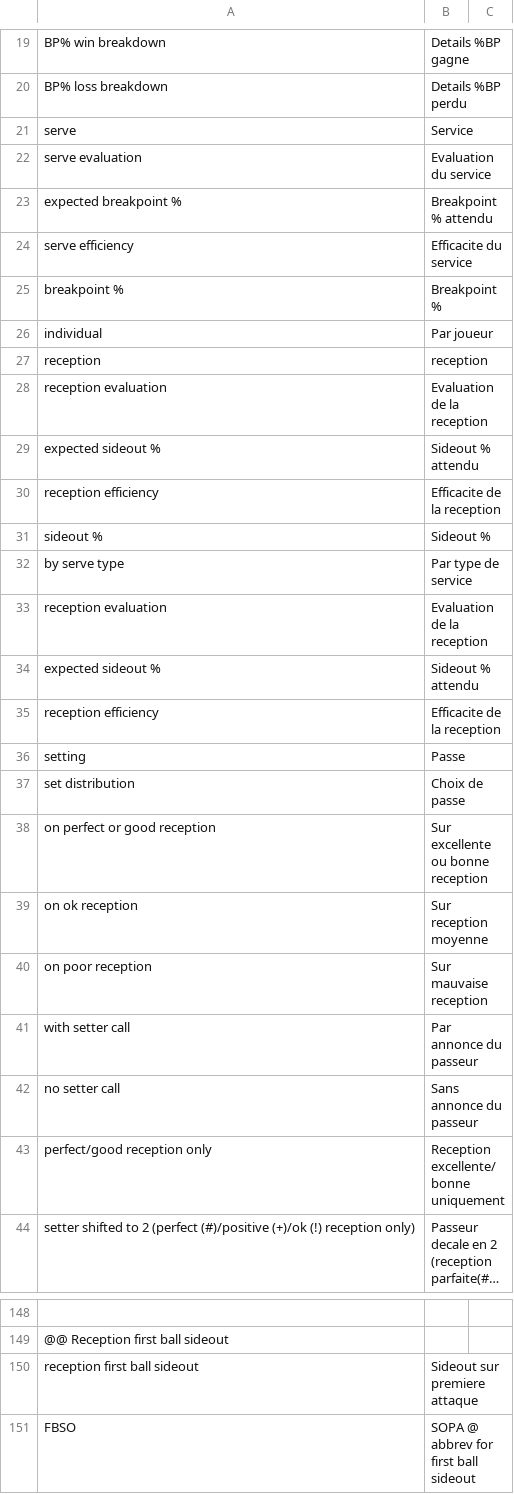
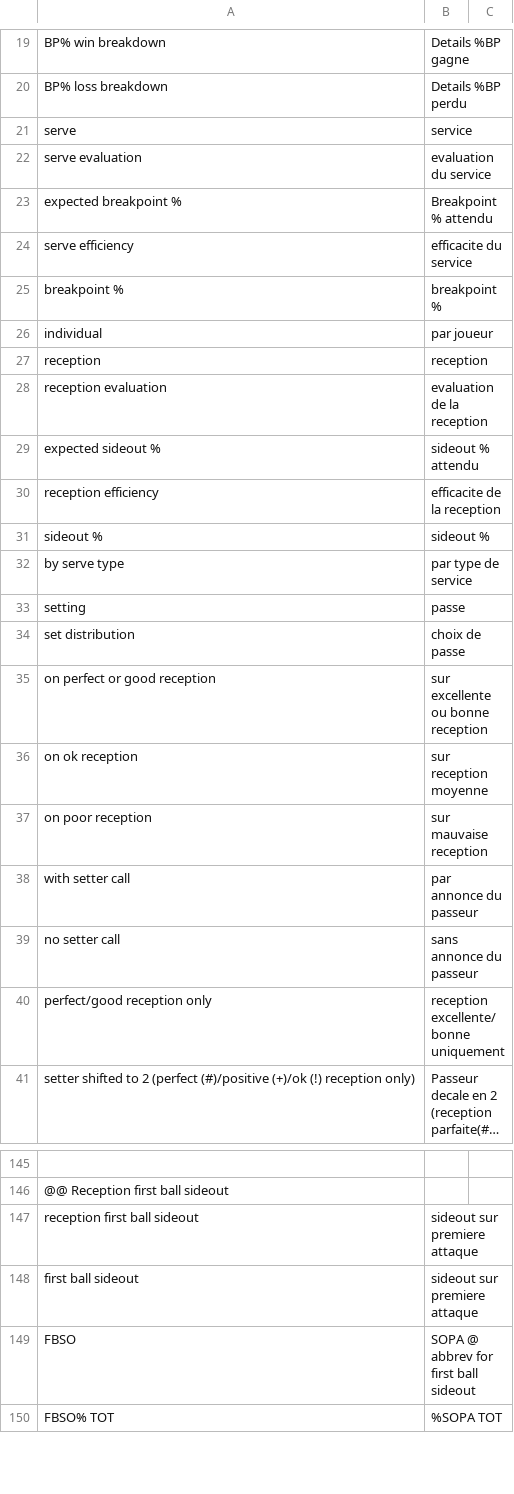
Before and after one commit to scienceuntangled/sui18n, a CSV file: inst/extdata/su_translations.csv, drawn as a sheet; only a part is shown, gaps mark what is left out; the shorter side is filled out with more unchanged rows; long unchanged cells end in …; removed rows and columns are numbered as before the commit, all else as after; the diff covers the shown part only; the diff names each change by its address in the sheet, - before the commit and + after, or states it on an @@ line.

```diff
--- a/inst/extdata/su_translations.csv
+++ b/inst/extdata/su_translations.csv
-B21: Service
+B21: service
-B22: Evaluation du service
+B22: evaluation du service
-B24: Efficacite du service
+B24: efficacite du service
-B25: Breakpoint %
+B25: breakpoint %
-B26: Par joueur
+B26: par joueur
-B28: Evaluation de la reception
+B28: evaluation de la reception
-B29: Sideout % attendu
+B29: sideout % attendu
-B30: Efficacite de la reception
+B30: efficacite de la reception
-B31: Sideout %
+B31: sideout %
-B32: Par type de service
+B32: par type de service
-row 33: reception evaluation | Evaluation de la reception
-row 34: expected sideout % | Sideout % attendu
-row 35: reception efficiency | Efficacite de la reception
-B33: Passe
+B33: passe
-B34: Choix de passe
+B34: choix de passe
-B35: Sur excellente ou bonne reception
+B35: sur excellente ou bonne reception
-B36: Sur reception moyenne
+B36: sur reception moyenne
-B37: Sur mauvaise reception
+B37: sur mauvaise reception
-B38: Par annonce du passeur
+B38: par annonce du passeur
-B39: Sans annonce du passeur
+B39: sans annonce du passeur
-B40: Reception excellente/bonne uniquement
+B40: reception excellente/bonne uniquement
-B147: Sideout sur premiere attaque
+B147: sideout sur premiere attaque
+row 148: first ball sideout | sideout sur premiere attaque
```
Also changed, not shown: 129 added rows and 24 edited cells elsewhere in this file, 1 other file.
